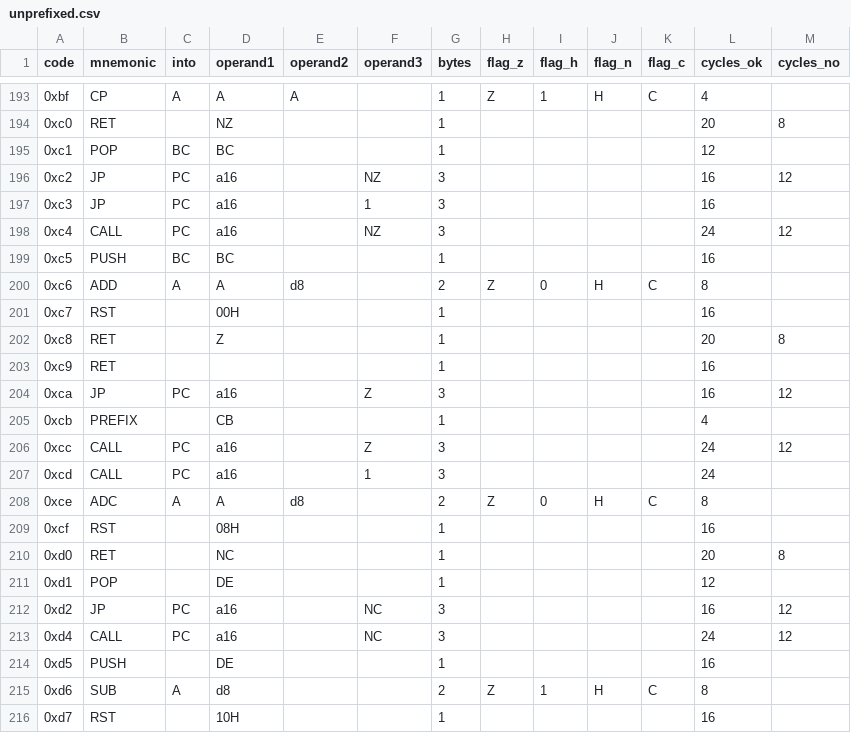
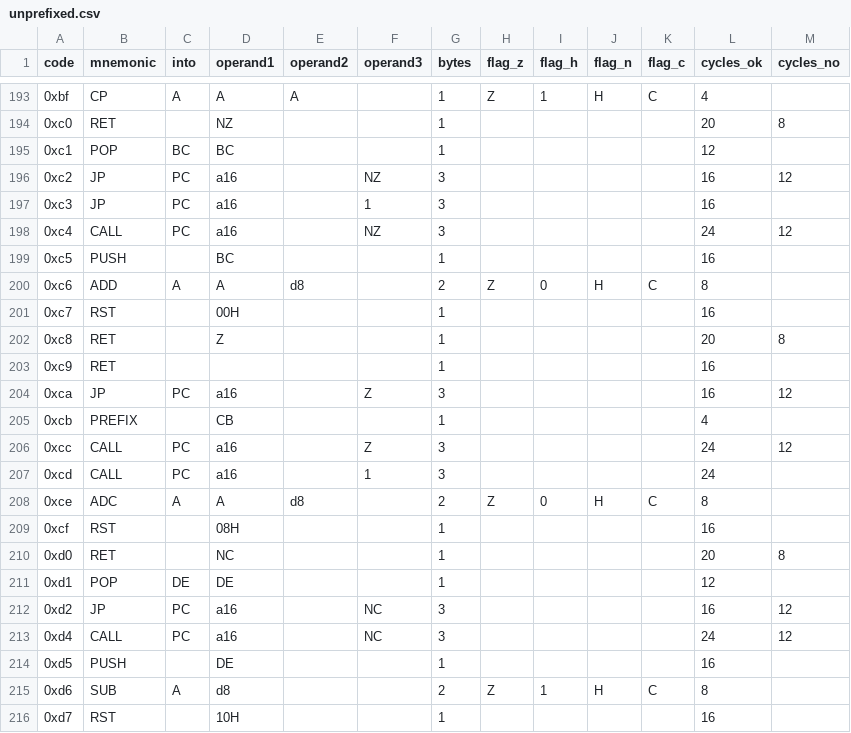
Before and after one commit to outsbart/gameman, a CSV file: data/unprefixed.csv, drawn as a sheet; only a part is shown, gaps mark what is left out.

```diff
--- a/data/unprefixed.csv
+++ b/data/unprefixed.csv
@@ -198,3 +198,3 @@ code,mnemonic,into,operand1,operand2,operand3,bytes,flag_z,flag_h,flag_n,flag_c,
 0xc4,CALL,PC,a16,,NZ,3,,,,,24,12
-0xc5,PUSH,BC,BC,,,1,,,,,16,
+0xc5,PUSH,,BC,,,1,,,,,16,
 0xc6,ADD,A,A,d8,,2,Z,0,H,C,8,
@@ -210,3 +210,3 @@ code,mnemonic,into,operand1,operand2,operand3,bytes,flag_z,flag_h,flag_n,flag_c,
 0xd0,RET,,NC,,,1,,,,,20,8
-0xd1,POP,,DE,,,1,,,,,12,
+0xd1,POP,DE,DE,,,1,,,,,12,
 0xd2,JP,PC,a16,,NC,3,,,,,16,12
```
Also changed, not shown: data/cbprefixed.csv, 3 other files.
